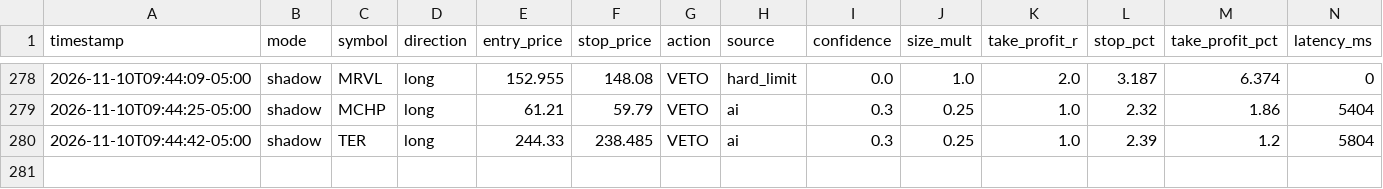
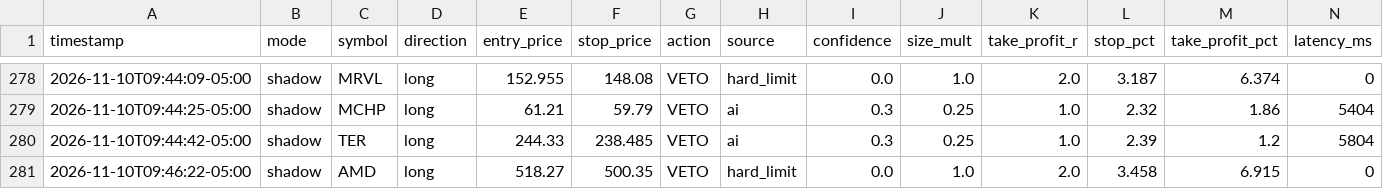
Before and after one commit to patrickobirmingham-eng/POB-CL-DT, a CSV file: ai_decisions.csv, drawn as a sheet; only a part is shown, gaps mark what is left out; rows hold the shown columns only; the diff names each change by its address in the sheet, - before the commit and + after, or states it on an @@ line.

```diff
--- a/ai_decisions.csv
+++ b/ai_decisions.csv
+row 281: 2026-11-10T09:46:22-05:00 | shadow | AMD | long | 518.27 | 500.35 | VETO | hard_limit | 0.0 | 1.0 | 2.0 | 3.458 | 6.915 | 0
```
Also changed, not shown: 1 other file.
